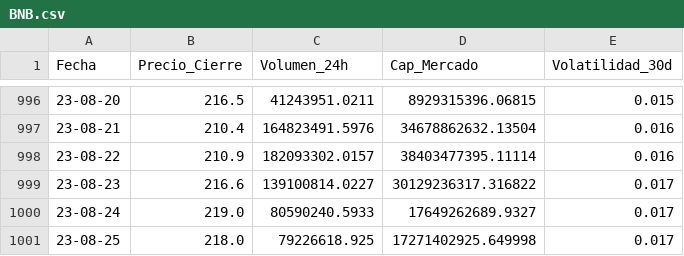
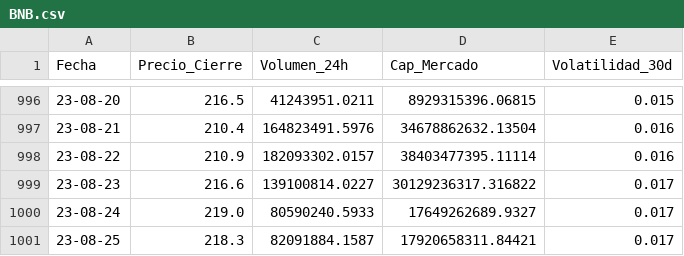
Before and after one commit to Faustoezquerra/PI_DA-main, a CSV file: ETL_Binance_info/BNB.csv, drawn as a sheet; only a part is shown, gaps mark what is left out.

```diff
--- a/ETL_Binance_info/BNB.csv
+++ b/ETL_Binance_info/BNB.csv
@@ -1000,2 +1000,2 @@ Fecha,Precio_Cierre,Volumen_24h,Cap_Mercado,Volatilidad_30d
 23-08-24,219.0,80590240.5933,17649262689.9327,0.017
-23-08-25,218.0,79226618.925,17271402925.649998,0.017
+23-08-25,218.3,82091884.1587,17920658311.84421,0.017
```
Also changed, not shown: ETL_Binance_info/ADA.csv, ETL_Binance_info/BTC.csv, 7 other files.
